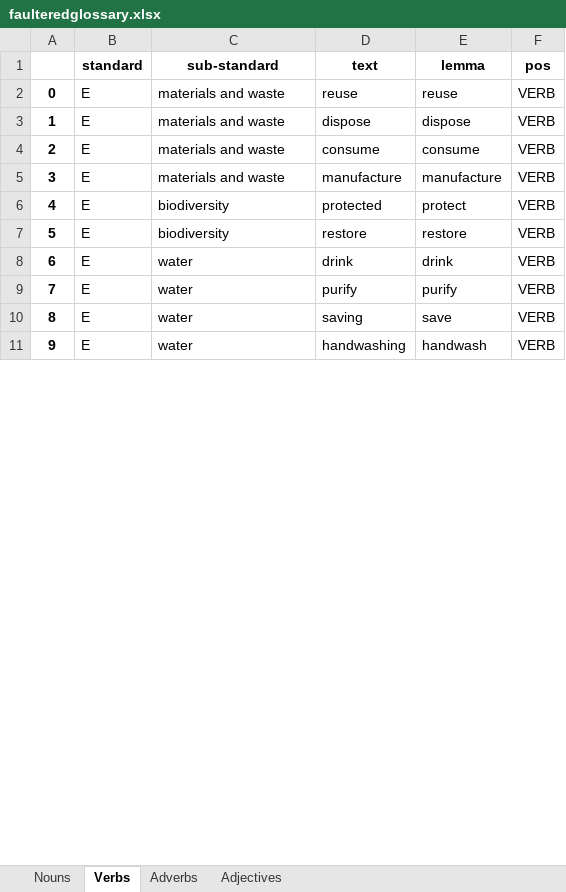
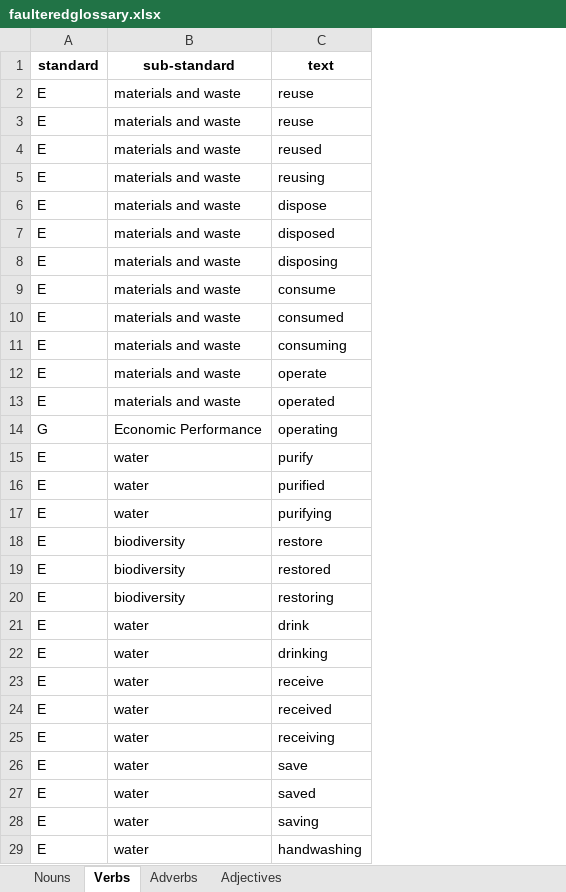
Before and after one commit to apoorva-a98/GreenBoxAlgorithms, an Excel workbook: companies_glossary/faulteredglossary.xlsx, sheet Verbs, drawn as a sheet; only a part is shown; values as stored, in another font and other column widths than the file's, no borders; charts and pictures not drawn; removed rows and columns are numbered as before the commit, all else as after; the diff covers the shown part only; the diff names each change by its address in the sheet, - before the commit and + after, or states it on an @@ line.

```diff
--- a/companies_glossary/faulteredglossary.xlsx (sheet Verbs)
+++ b/companies_glossary/faulteredglossary.xlsx (sheet Verbs)
-column A, rows 2-11: 0 | 1 | 2 | 3 | 4 | 5 | 6 | 7 | 8 | 9
-column E (lemma), rows 2-11: reuse | dispose | consume | manufacture | protect | restore | drink | purify | save | handwash
-column F (pos), rows 2-11: all VERB
+row 3: E | materials and waste | reuse
+row 4: E | materials and waste | reused
+row 5: E | materials and waste | reusing
+row 7: E | materials and waste | disposed
+row 8: E | materials and waste | disposing
-C10 (text): manufacture
+C10 (text): consumed
+row 11: E | materials and waste | consuming
+row 12: E | materials and waste | operate
-B13 (sub-standard): biodiversity
+B13 (sub-standard): materials and waste
-C13 (text): protected
+C13 (text): operated
@@ row 35 moved to row 14: G @@
+row 15: E | water | purify
+row 16: E | water | purified
+row 17: E | water | purifying
+row 19: E | biodiversity | restored
+row 20: E | biodiversity | restoring
+row 22: E | water | drinking
-C23 (text): purify
+C23 (text): receive
+row 24: E | water | received
@@ row 17 moved to row 25: E @@
+row 26: E | water | save
+row 27: E | water | saved
```
Also changed, not shown: 41 added rows, 2 removed rows, 2 moved rows and 2 edited cells elsewhere in this sheet, sheet Nouns, sheet Adjectives, sheet Adverbs, charts or pictures, companies_glossary/glossary.xlsx, 1 other file.
